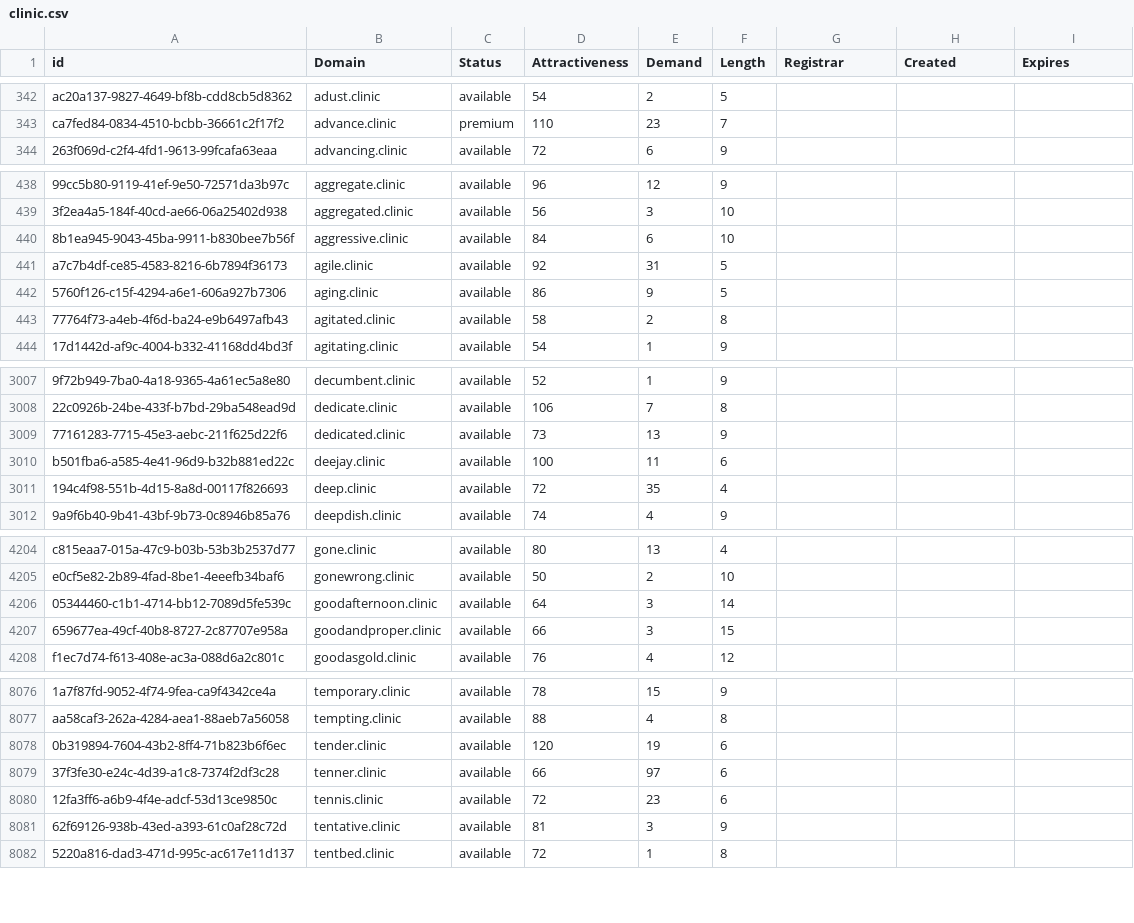
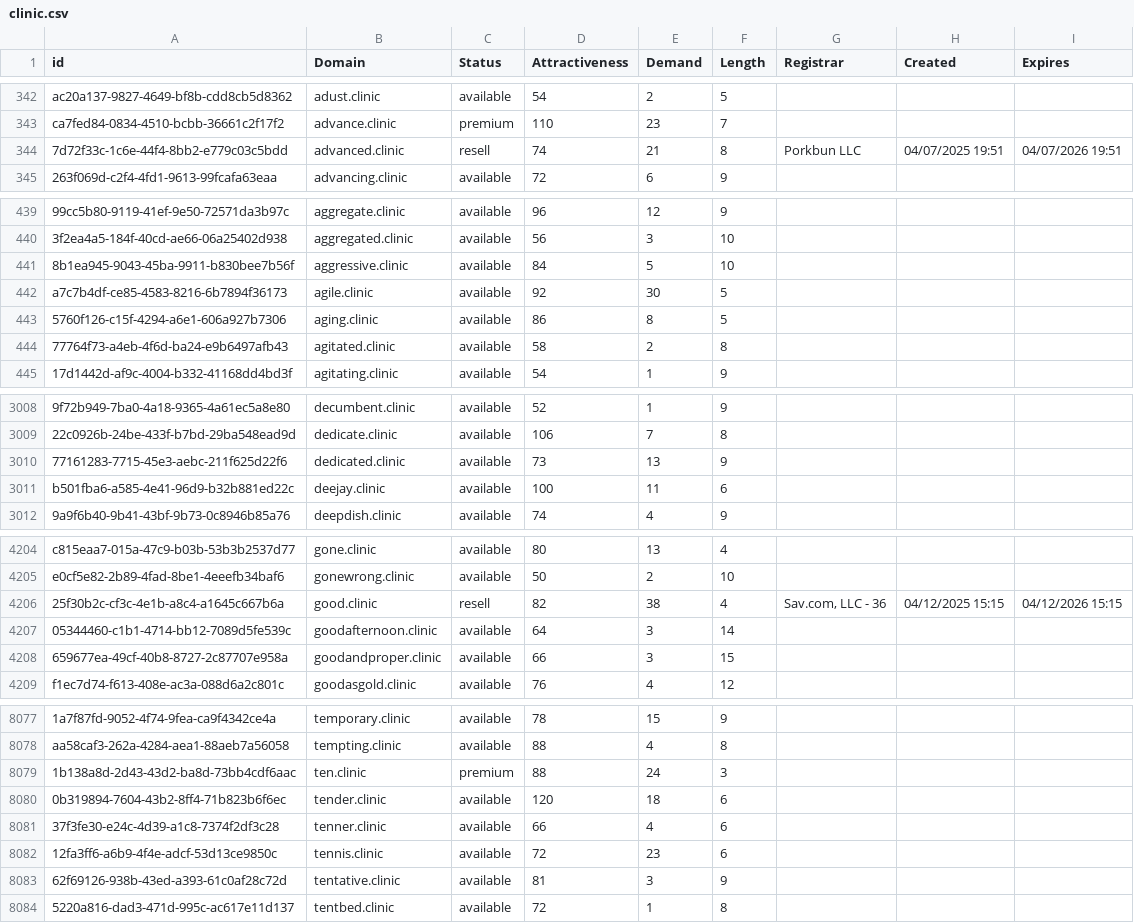
Before and after one commit to UniqueDomains/clinic-oneword-domains, a CSV file: clinic.csv, drawn as a sheet; only a part is shown, gaps mark what is left out; removed rows and columns are numbered as before the commit, all else as after; the diff covers the shown part only; the diff names each change by its address in the sheet, - before the commit and + after, or states it on an @@ line.

Commit message:
Domains update

```diff
--- a/clinic.csv
+++ b/clinic.csv
+row 344: 7d72f33c-1c6e-44f4-8bb2-e779c03c5bdd | advanced.clinic | resell | 74 | 21 | 8 | Porkbun LLC | 04/07/2025 19:51 | 04/07/2026 19:51
-E441 (Demand): 6
+E441 (Demand): 5
-E442 (Demand): 31
+E442 (Demand): 30
-E443 (Demand): 9
+E443 (Demand): 8
-row 3011: 194c4f98-551b-4d15-8a8d-00117f826693 | deep.clinic | available | 72 | 35 | 4
+row 4206: 25f30b2c-cf3c-4e1b-a8c4-a1645c667b6a | good.clinic | resell | 82 | 38 | 4 | Sav.com, LLC - 36 | 04/12/2025 15:15 | 04/12/2026 15:15
+row 8079: 1b138a8d-2d43-43d2-ba8d-73bb4cdf6aac | ten.clinic | premium | 88 | 24 | 3
-E8080 (Demand): 19
+E8080 (Demand): 18
-E8081 (Demand): 97
+E8081 (Demand): 4
```
Also changed, not shown: 83 edited cells elsewhere in this file, 2 other files.
